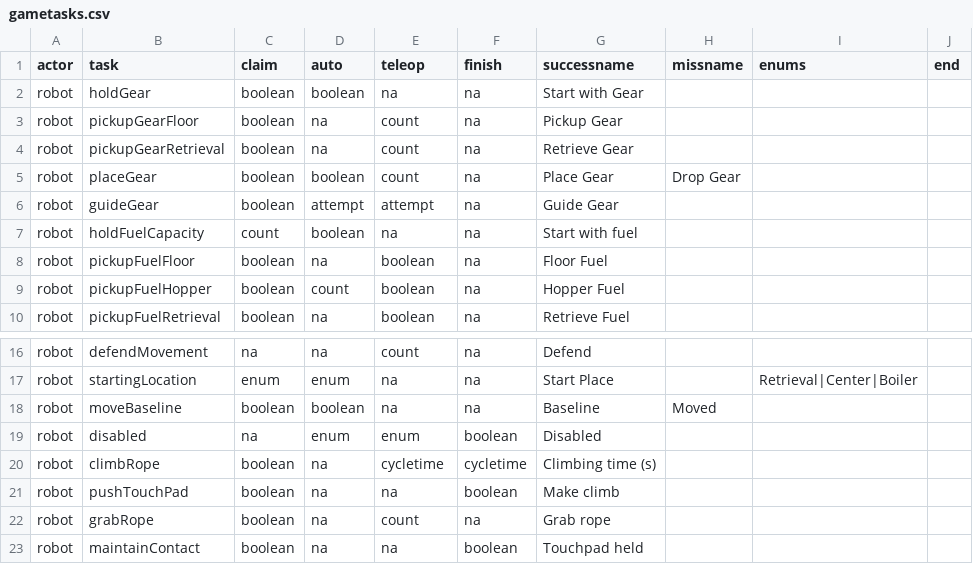
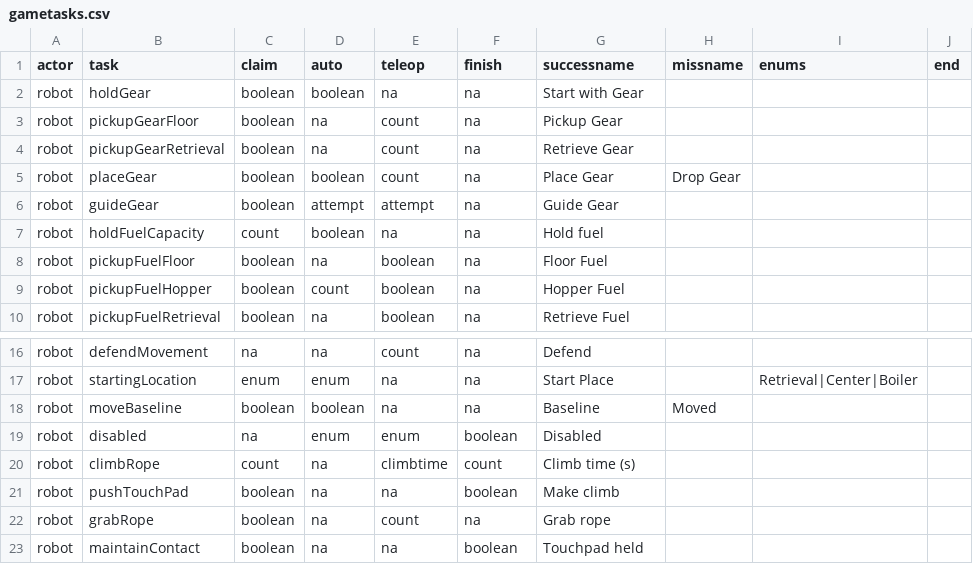
Before and after one commit to irs1318dev/irsScouting2017, a CSV file: Server/scouting/gametasks.csv, drawn as a sheet; only a part is shown, gaps mark what is left out.

```diff
--- a/Server/scouting/gametasks.csv
+++ b/Server/scouting/gametasks.csv
@@ -6,3 +6,3 @@ robot,placeGear,boolean,boolean,count,na,Place Gear,Drop Gear,,
 robot,guideGear,boolean,attempt,attempt,na,Guide Gear,,,
-robot,holdFuelCapacity,count,boolean,na,na,Start with fuel,,,
+robot,holdFuelCapacity,count,boolean,na,na,Hold fuel,,,
 robot,pickupFuelFloor,boolean,na,boolean,na,Floor Fuel,,,
@@ -19,3 +19,3 @@ robot,moveBaseline,boolean,boolean,na,na,Baseline,Moved,,
 robot,disabled,na,enum,enum,boolean,Disabled,,,
-robot,climbRope,boolean,na,cycletime,cycletime,Climbing time (s),,,
+robot,climbRope,count,na,climbtime,count,Climb time (s),,,
 robot,pushTouchPad,boolean,na,na,boolean,Make climb,,,
```
Also changed, not shown: Server/scouting/observertasks.csv, 6 other files.
